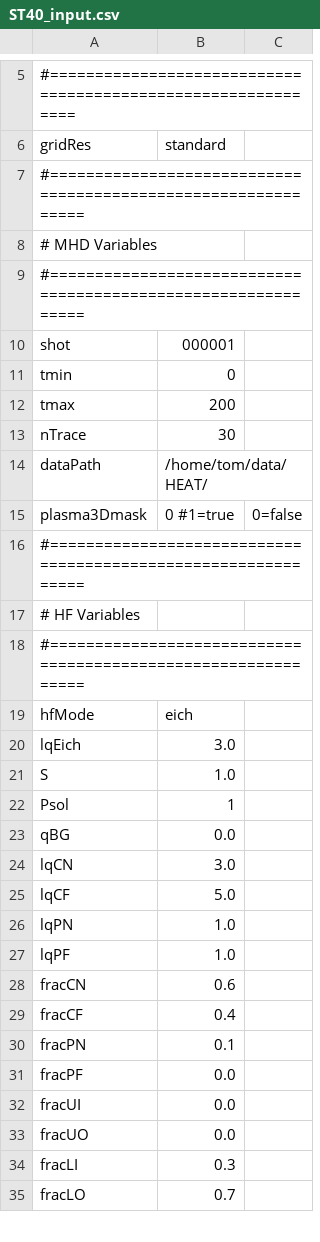
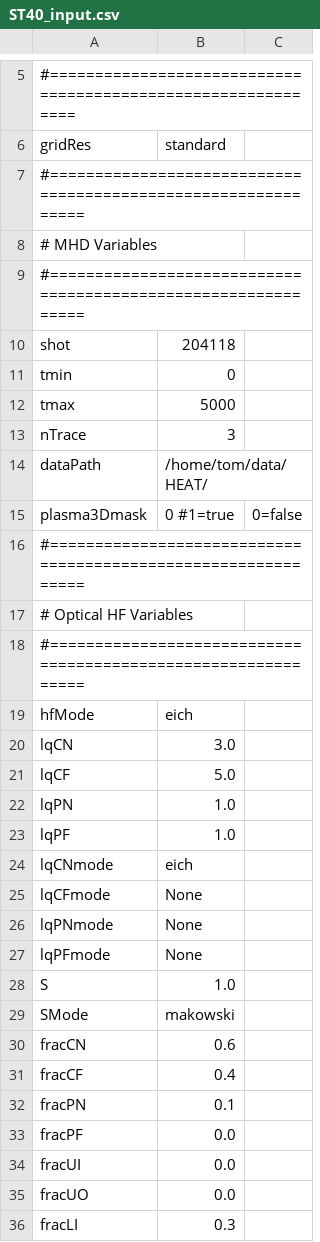
Before and after one commit to plasmapotential/HEAT, a CSV file: source/inputs/ST40/ST40_input.csv, drawn as a sheet; only a part is shown, gaps mark what is left out; the shorter side is filled out with more unchanged rows; the diff covers the shown part only.

```diff
--- a/source/inputs/ST40/ST40_input.csv
+++ b/source/inputs/ST40/ST40_input.csv
@@ -9,6 +9,6 @@ gridRes, standard
 #==============================================================
-shot, 000001
+shot, 204118
 tmin, 0
-tmax, 200
-nTrace, 30
+tmax, 5000
+nTrace, 3
 dataPath, /home/tom/data/HEAT/
@@ -16,9 +16,5 @@ plasma3Dmask, 0 #1=true, 0=false
 #==============================================================
-#                HF Variables
+#                Optical HF Variables
 #==============================================================
 hfMode, eich
-lqEich, 3.0
-S, 1.0
-Psol, 1
-qBG, 0.0
 lqCN, 3.0
@@ -27,2 +23,8 @@ lqPN, 1.0
 lqPF, 1.0
+lqCNmode, eich
+lqCFmode, None
+lqPNmode, None
+lqPFmode, None
+S, 1.0
+SMode, makowski
 fracCN, 0.6
```
Also changed, not shown: 4 added rows and 9 edited cells elsewhere in this file, source/inputs/D3D/D3D_input.csv, source/inputs/KSTAR/KSTAR_input.csv, 25 other files.
